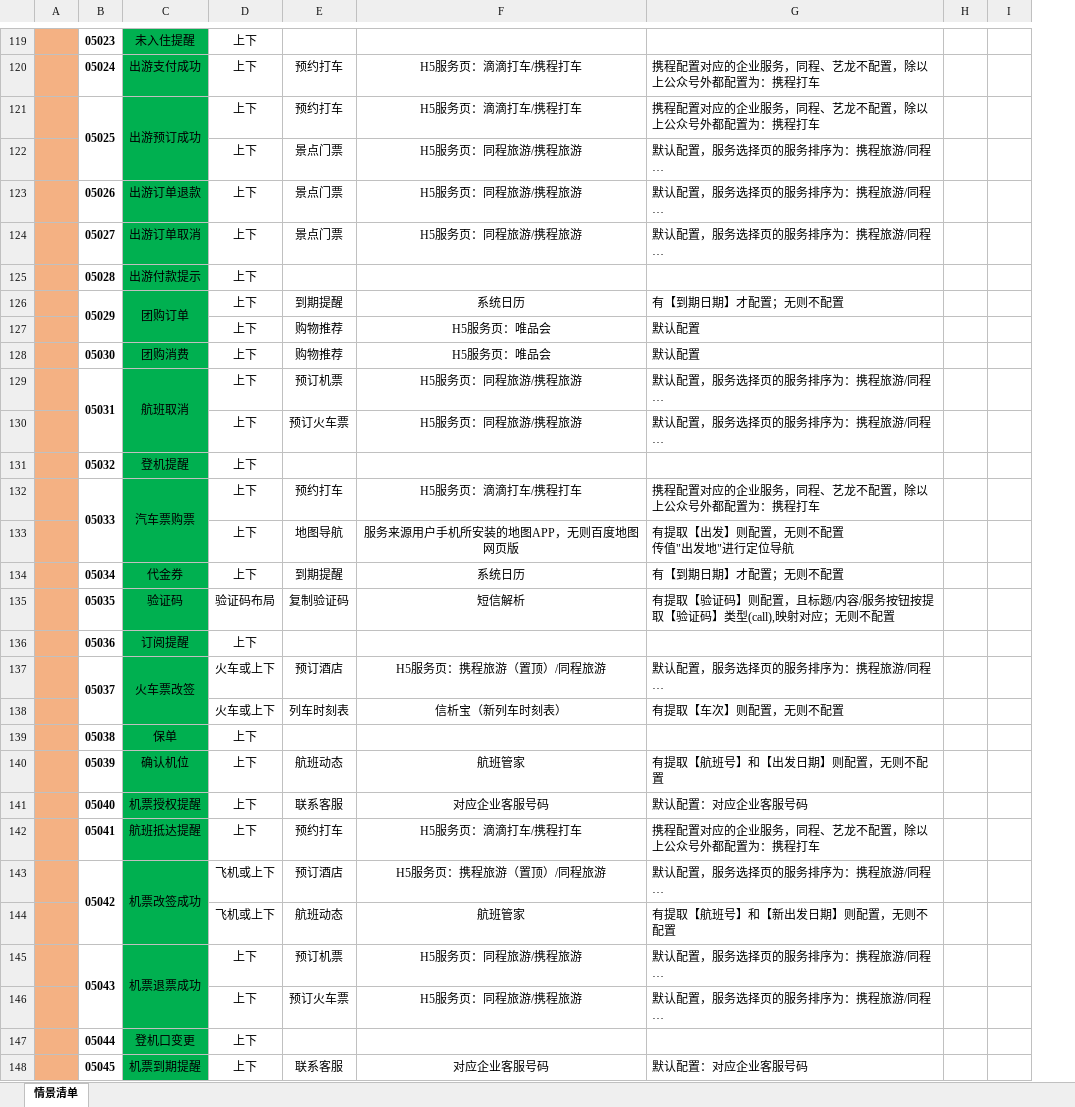
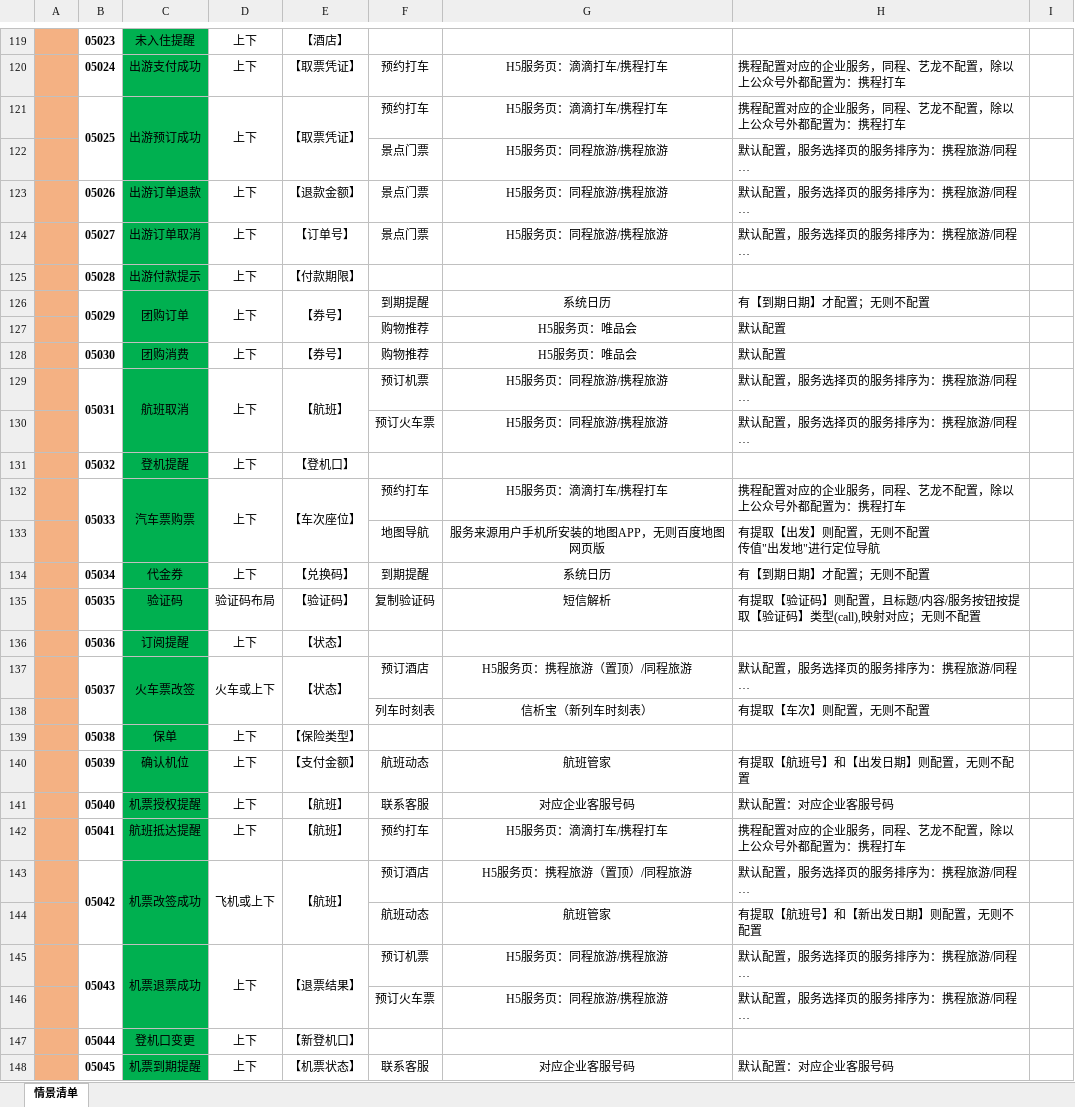
Before and after one commit to JediMa/GithubSync, an Excel workbook: HTC/上线/HTC情景&高亮Key.xlsx, sheet 情景清单, drawn as a sheet; only a part is shown, gaps mark what is left out; long unchanged cells end in …; values as stored, in another font and other column widths than the file's, no borders; removed rows and columns are numbered as before the commit, all else as after; the diff covers the shown part only; the diff names each change by its address in the sheet, - before the commit and + after, or states it on an @@ line.

```diff
--- a/HTC/上线/HTC情景&高亮Key.xlsx (sheet 情景清单)
+++ b/HTC/上线/HTC情景&高亮Key.xlsx (sheet 情景清单)
+column E, rows 119-148: 【酒店】 | 【取票凭证】 | 【取票凭证】 |  | 【退款金额】 | 【订单号】 | 【付款期限】 | 【券号】 |  | 【券号】 | 【航班】 |  | 【登机口】 | 【车次座位】 |  | 【兑换码】 | 【验证码】 | 【状态】 | 【状态】 |  | 【保险类型】 | 【支付金额】 | 【航班】 | 【航班】 | 【航班】 |  | 【退票结果】 |  | 【新登机口】 | 【机票状态】
-column H, empty
+D121:D122 merged
-D122: 上下
+D122: (empty)
+D126:D127 merged
-D127: 上下
+D127: (empty)
+D129:D130 merged
-D130: 上下
+D130: (empty)
+D132:D133 merged
-D133: 上下
+D133: (empty)
+D137:D138 merged
-D138: 火车或上下
+D138: (empty)
+D143:D144 merged
-D144: 飞机或上下
+D144: (empty)
+D145:D146 merged
-D146: 上下
+D146: (empty)
```
Also changed, not shown: 23 edited cells and merged cells elsewhere in this sheet.
